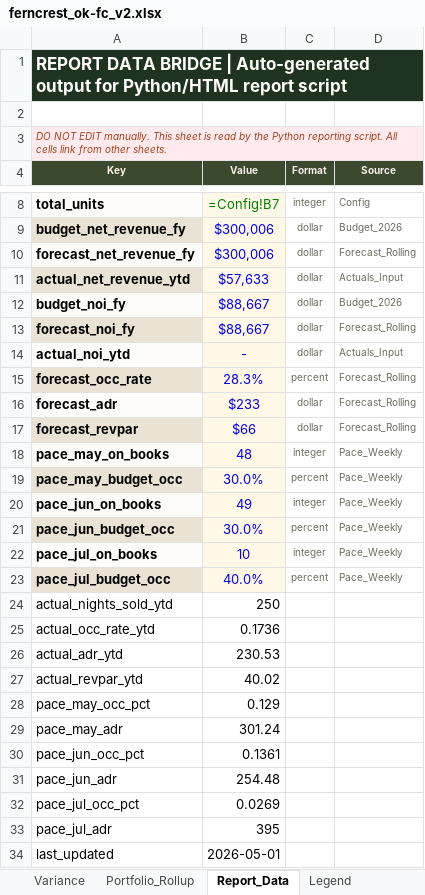
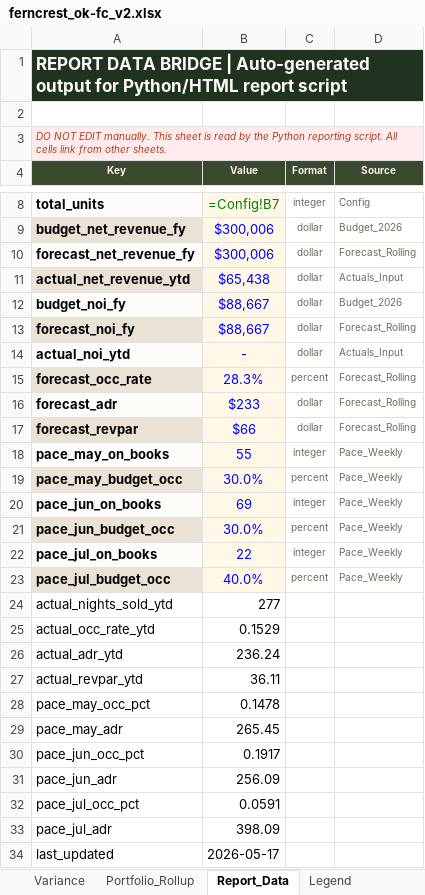
Before and after one commit to Linton-Hospitality/OK-FC_Reporting, an Excel workbook: ferncrest_ok-fc_v2.xlsx, sheet Report_Data, drawn as a sheet; only a part is shown, gaps mark what is left out; values as stored, in another font and other column widths than the file's, no borders; formulas without a stored value are shown as written; the diff names each change by its address in the sheet, - before the commit and + after, or states it on an @@ line.

```diff
--- a/ferncrest_ok-fc_v2.xlsx (sheet Report_Data)
+++ b/ferncrest_ok-fc_v2.xlsx (sheet Report_Data)
-B11 (Value): $57,633
+B11 (Value): $65,438
-B18 (Value): 48
+B18 (Value): 55
-B20 (Value): 49
+B20 (Value): 69
-B22 (Value): 10
+B22 (Value): 22
-B24 (Value): 250
+B24 (Value): 277
-B25 (Value): 0.1736
+B25 (Value): 0.1529
-B26 (Value): 230.53
+B26 (Value): 236.24
-B27 (Value): 40.02
+B27 (Value): 36.11
-B28 (Value): 0.129
+B28 (Value): 0.1478
-B29 (Value): 301.24
+B29 (Value): 265.45
-B30 (Value): 0.1361
+B30 (Value): 0.1917
-B31 (Value): 254.48
+B31 (Value): 256.09
-B32 (Value): 0.0269
+B32 (Value): 0.0591
-B33 (Value): 395
+B33 (Value): 398.09
-B34 (Value): 2026-05-01
+B34 (Value): 2026-05-17
```
Also changed, not shown: sheet Pace_Weekly, sheet Actuals_Input, ok-fc_occupancy_2026ytd.xlsx, ok-fc_occupancy_pace_150day.xlsx.
